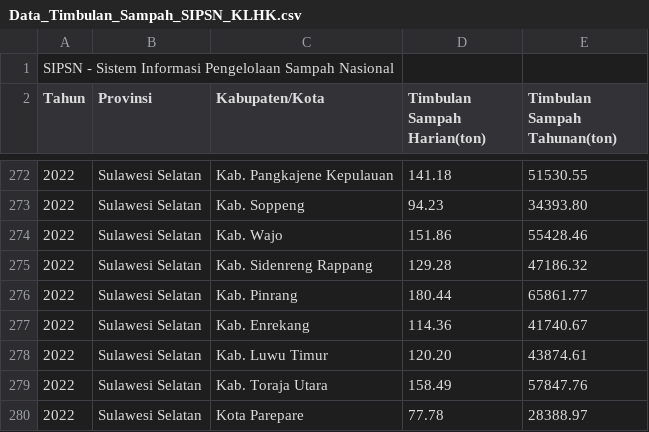
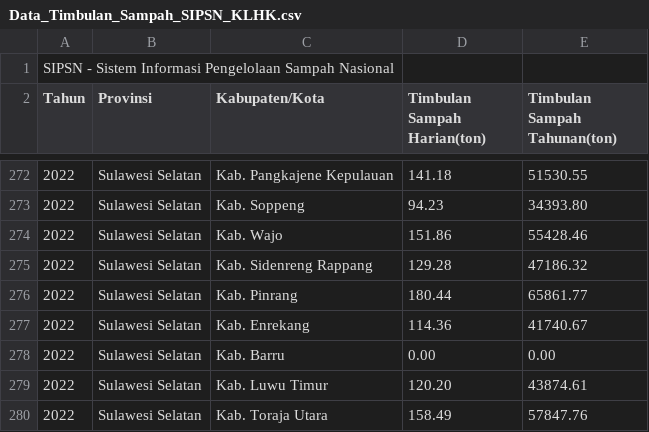
Before and after one commit to salwaaandf/Final_Project_Zenius, a CSV file: Data_Timbulan_Sampah_SIPSN_KLHK.csv, drawn as a sheet; only a part is shown, gaps mark what is left out; the shorter side is filled out with more unchanged rows.

Commit message:
Update Data_Timbulan_Sampah_SIPSN_KLHK.csv

```diff
--- a/Data_Timbulan_Sampah_SIPSN_KLHK.csv
+++ b/Data_Timbulan_Sampah_SIPSN_KLHK.csv
@@ -277,2 +277,3 @@ Tahun,Provinsi,Kabupaten/Kota,Timbulan Sampah Harian(ton),Timbulan Sampah Tahuna
 2022,Sulawesi Selatan,Kab. Enrekang,114.36,41740.67
+2022,Sulawesi Selatan,Kab. Barru,0.00,0.00
 2022,Sulawesi Selatan,Kab. Luwu Timur,120.20,43874.61
```
